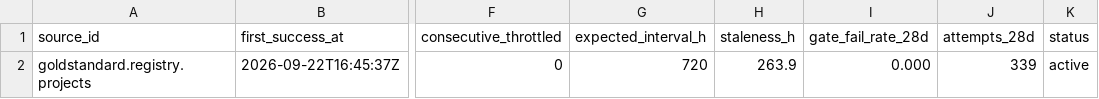
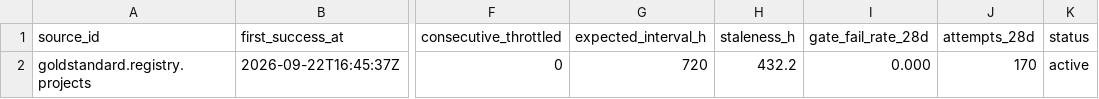
Before and after one commit to q3dresearch/wss-carbon-registry, a CSV file: health/health.csv, drawn as a sheet; only a part is shown, gaps mark what is left out; the diff names each change by its address in the sheet, - before the commit and + after, or states it on an @@ line.

```diff
--- a/health/health.csv
+++ b/health/health.csv
-H2 (staleness_h): 263.9
+H2 (staleness_h): 432.2
-J2 (attempts_28d): 339
+J2 (attempts_28d): 170
```
Also changed, not shown: 1 other file.
